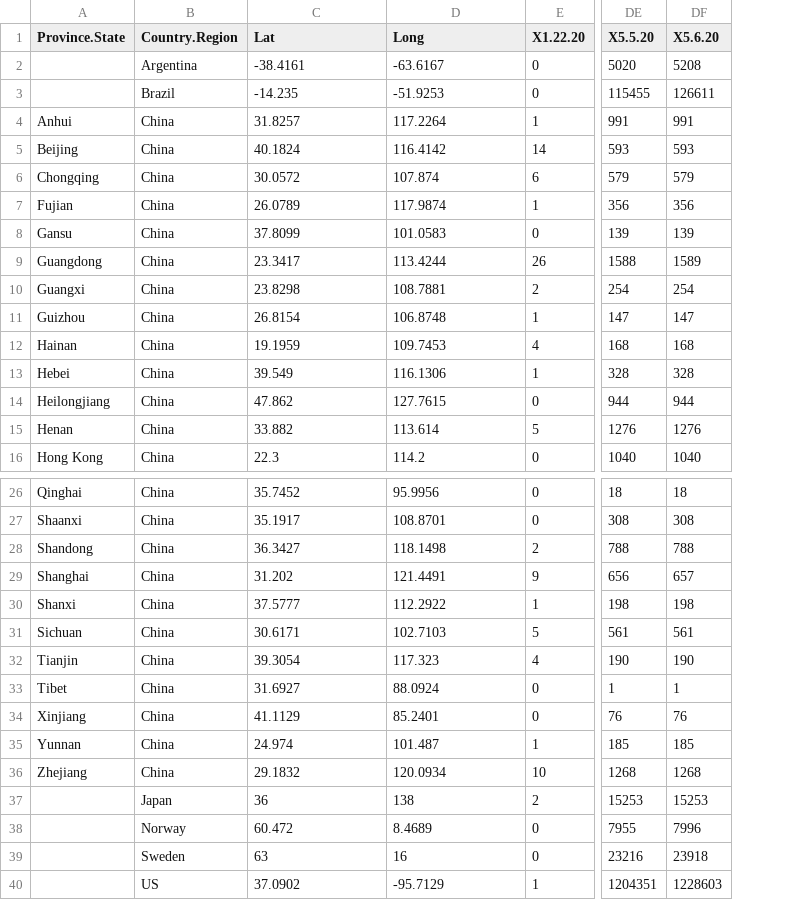
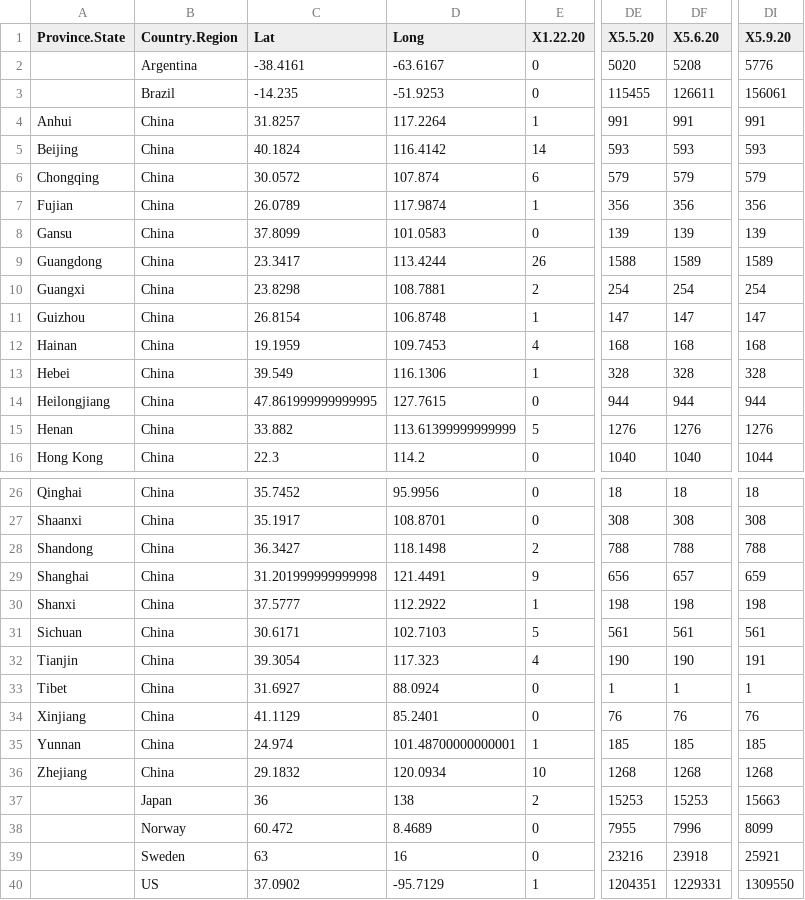
Before and after one commit to rOpenStats/COVID19analyticsBak2109, a CSV file: inst/extdata/sources/case_1_confirmed.csv, drawn as a sheet; only a part is shown, gaps mark what is left out; the diff names each change by its address in the sheet, - before the commit and + after, or states it on an @@ line.

```diff
--- a/inst/extdata/sources/case_1_confirmed.csv
+++ b/inst/extdata/sources/case_1_confirmed.csv
+column DI (X5.9.20), rows 2-16: 5776 | 156061 | 991 | 593 | 579 | 356 | 139 | 1589 | 254 | 147 | 168 | 328 | 944 | 1276 | 1044; rows 26-40: 18 | 308 | 788 | 659 | 198 | 561 | 191 | 1 | 76 | 185 | 1268 | 15663 | 8099 | 25921 | 1309550
-C14 (Lat): 47.862
+C14 (Lat): 47.861999999999995
-D15 (Long): 113.614
+D15 (Long): 113.61399999999999
-C29 (Lat): 31.202
+C29 (Lat): 31.201999999999998
-D35 (Long): 101.487
+D35 (Long): 101.48700000000001
-DF40 (X5.6.20): 1228603
+DF40 (X5.6.20): 1229331
```
Also changed, not shown: inst/extdata/sources/case_1_deaths.csv, inst/extdata/sources/case_1_recovered.csv, 18 other files.
